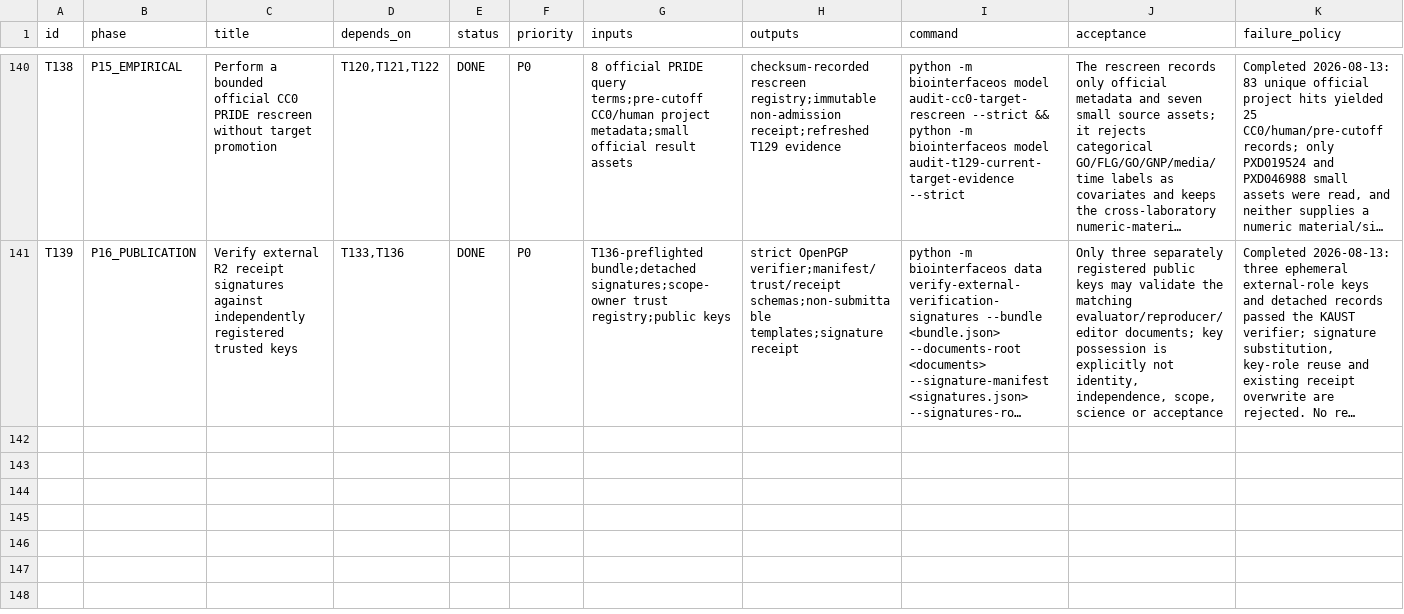
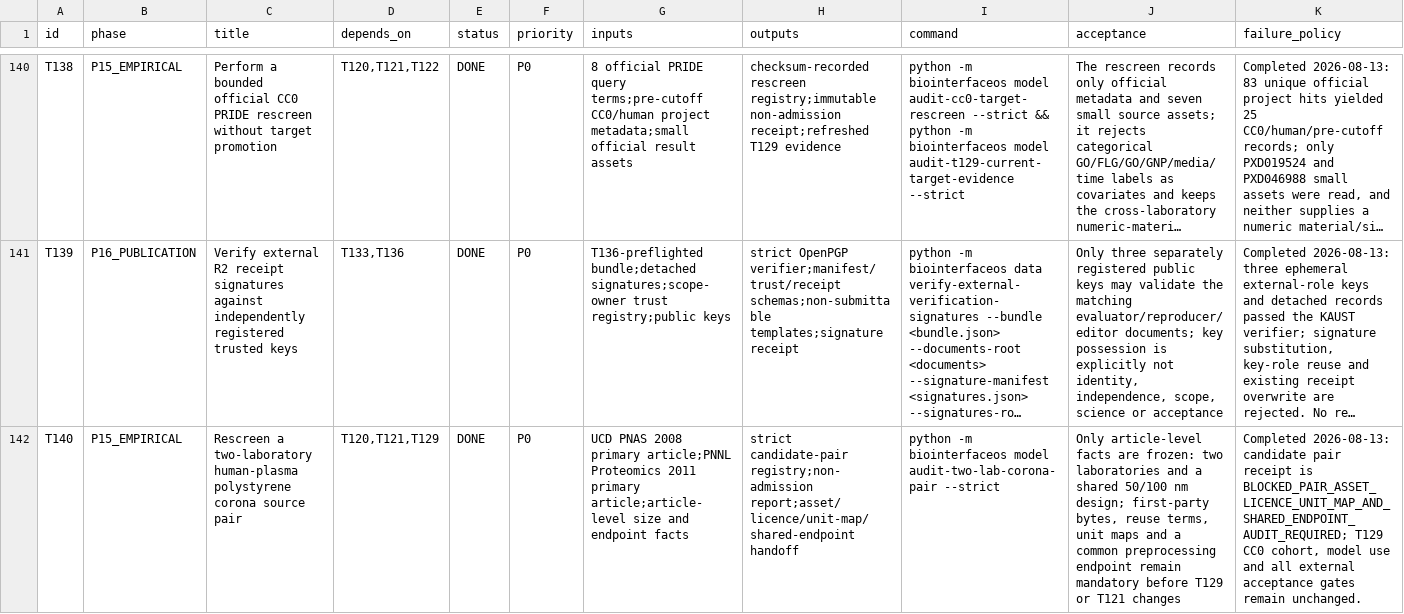
Before and after one commit to ahvsjags/BioInterfaceOS, a TSV file: TASKS.tsv, drawn as a sheet; only a part is shown, gaps mark what is left out; long unchanged cells end in …; the diff names each change by its address in the sheet, - before the commit and + after, or states it on an @@ line.

Commit message:
Record two-lab corona pair rescreen

```diff
--- a/TASKS.tsv
+++ b/TASKS.tsv
+row 142: T140 | P15_EMPIRICAL | Rescreen a two-laboratory human-plasma polystyrene corona source pair | T120,T121,T129 | DONE | P0 | UCD PNAS 2008 primary article;PNNL Proteomics 2011 primary article;article-level size and endpoint facts | strict candidate-pair registry;non-admission report;asset/licence/unit-map/shared-endpoint handoff | python -m biointerfaceos model audit-two-lab-corona-pair --strict | Only article-level facts are frozen: two laboratories and a shared 50/100 nm design; first-party bytes, reuse terms, unit maps and a common preprocessing endpoint remain mandatory before T129 or T121 changes | Completed 2026-08-13: candidate pair receipt is BLOCKED_PAIR_ASSET_LICENCE_UNIT_MAP_AND_SHARED_ENDPOINT_AUDIT_REQUIRED; T129 CC0 cohort, model use and all external acceptance gates remain unchanged.
```
Also changed, not shown: 9 other files.
